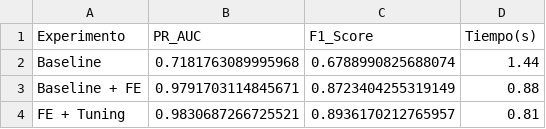
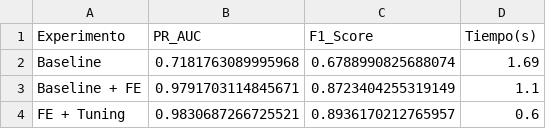
Before and after one commit to Fernando-Huaman/proyecto-zona-interes-Au, a CSV file: notebooks/outputs_sprint2/metrics_experimentos.csv, drawn as a sheet.

Commit message:
sprint2

```diff
--- a/notebooks/outputs_sprint2/metrics_experimentos.csv
+++ b/notebooks/outputs_sprint2/metrics_experimentos.csv
@@ -1,4 +1,4 @@
 Experimento,PR_AUC,F1_Score,Tiempo(s)
-Baseline,0.7181763089995968,0.6788990825688074,1.44
-Baseline + FE,0.9791703114845671,0.8723404255319149,0.88
-FE + Tuning,0.9830687266725521,0.8936170212765957,0.81
+Baseline,0.7181763089995968,0.6788990825688074,1.69
+Baseline + FE,0.9791703114845671,0.8723404255319149,1.1
+FE + Tuning,0.9830687266725521,0.8936170212765957,0.6
```
Also changed, not shown: notebooks/outputs_sprint2/tuning.csv, 7 other files.
